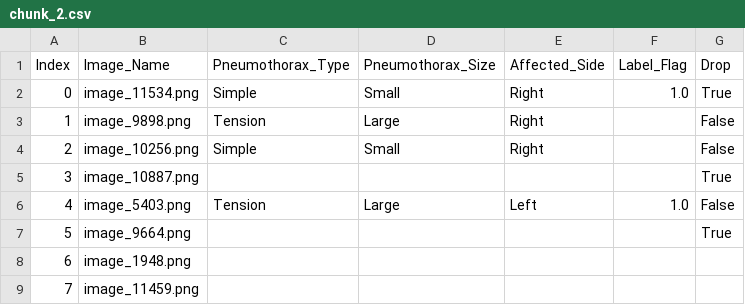
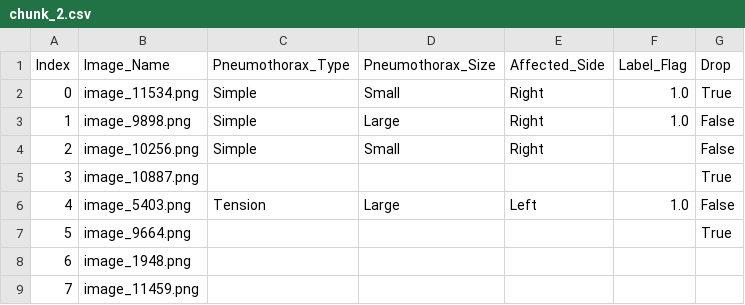
Before and after one commit to Abdullahshade/repotwoforpen, a CSV file: chunk_2.csv, drawn as a sheet; only a part is shown.

Commit message:
Updated labels

```diff
--- a/chunk_2.csv
+++ b/chunk_2.csv
@@ -2,3 +2,3 @@ Index,Image_Name,Pneumothorax_Type,Pneumothorax_Size,Affected_Side,Label_Flag,Dr
 0,image_11534.png,Simple,Small,Right,1.0,True
-1,image_9898.png,Tension,Large,Right,,False
+1,image_9898.png,Simple,Large,Right,1.0,False
 2,image_10256.png,Simple,Small,Right,,False
```
